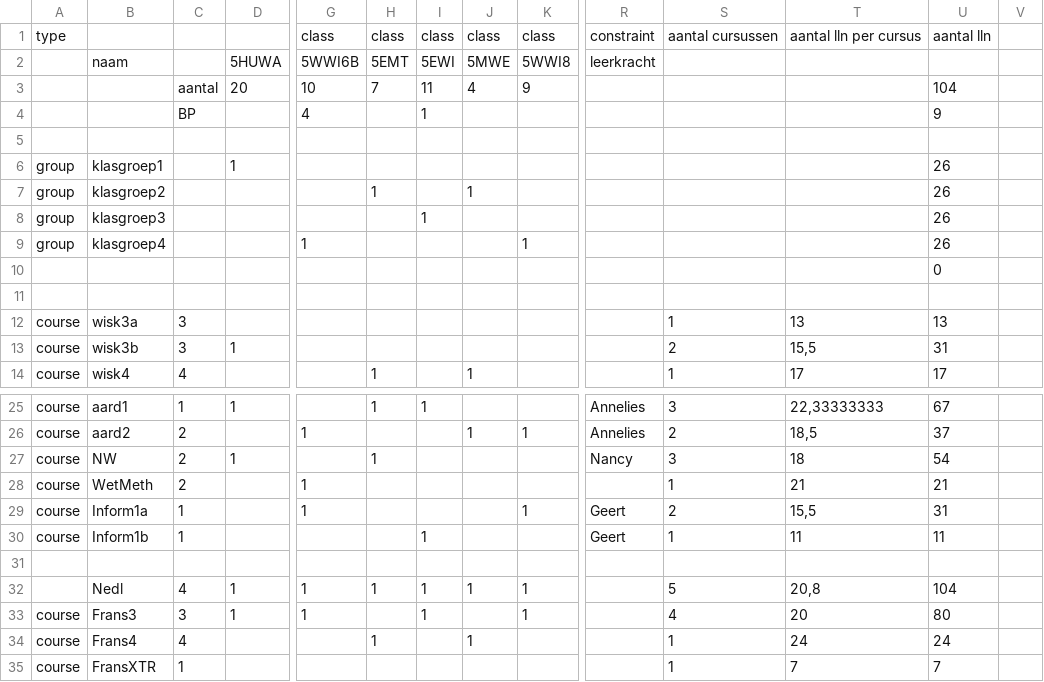
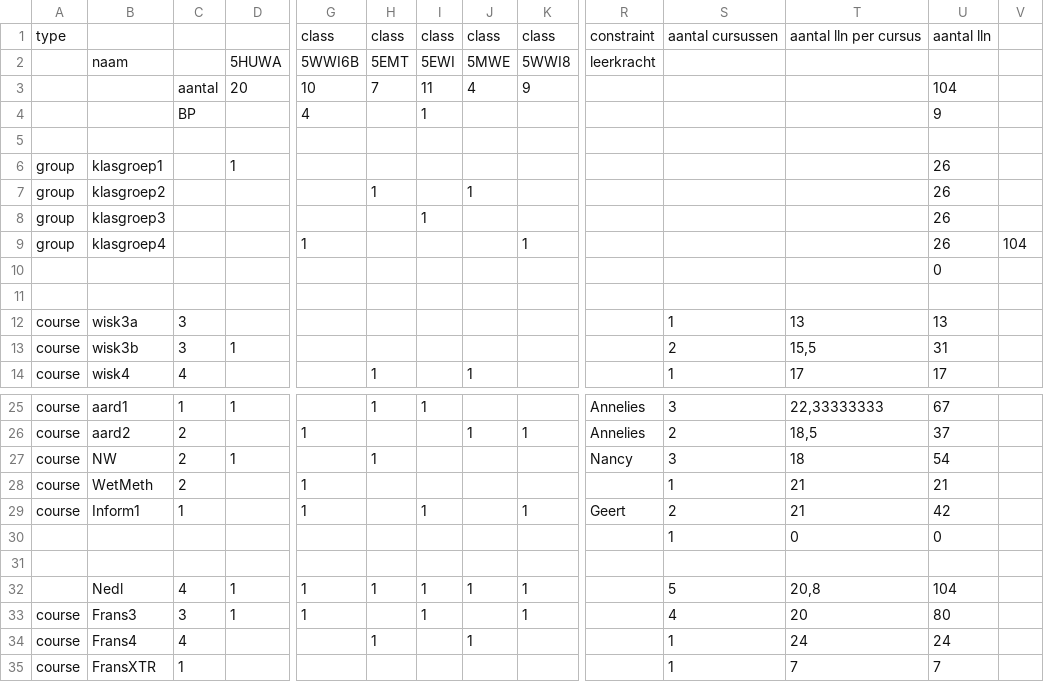
Before and after one commit to gfannes/pasta, a CSV file: 2026/5a4.csv, drawn as a sheet; only a part is shown, gaps mark what is left out; removed rows and columns are numbered as before the commit, all else as after; rows hold the shown columns only; the diff names each change by its address in the sheet, - before the commit and + after, or states it on an @@ line.

```diff
--- a/2026/5a4.csv
+++ b/2026/5a4.csv
-V9: (empty)
+V9: 104
-B29: Inform1a
+B29: Inform1
-I29: (empty)
+I29: 1
-T29: 15,5
+T29: 21
-U29: 31
+U29: 42
-row 30: course | Inform1b | 1 |  |  |  | 1 |  |  | Geert | 1 | 11 | 11
+row 30:  |  |  |  |  |  |  |  |  |  | 1 | 0 | 0
```
Also changed, not shown: 2026/5b4.csv, 1 other file.
